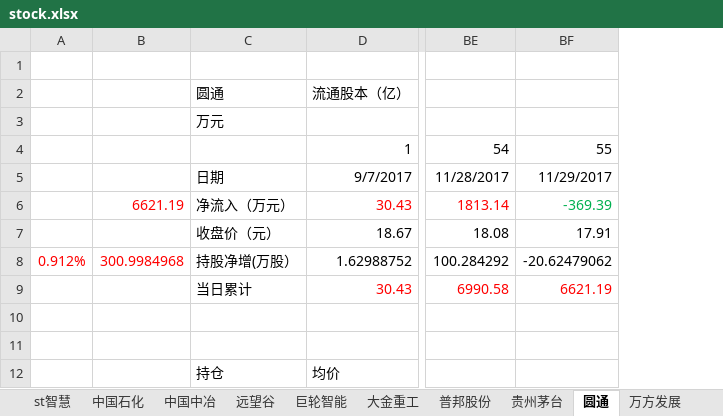
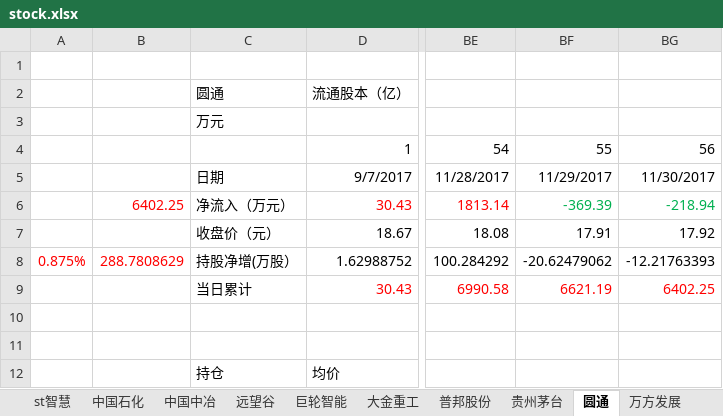
Before and after one commit to JMsun-2000/stock_market, an Excel workbook: stock.xlsx, sheet 圆通, drawn as a sheet; only a part is shown, gaps mark what is left out; values as stored, in another font and other column widths than the file's, no borders; charts and pictures not drawn; removed rows and columns are numbered as before the commit, all else as after; the diff names each change by its address in the sheet, - before the commit and + after, or states it on an @@ line.

```diff
--- a/stock.xlsx (sheet 圆通)
+++ b/stock.xlsx (sheet 圆通)
-column A, row 8: 0.912%
-column B, rows 6-8: 6621.19 |  | 300.9984968
+column A, row 8: 0.875%
+column B, rows 6-8: 6402.25 |  | 288.7808629
+column BG, rows 4-9: 56 | 11/30/2017 | -218.94 | 17.92 | -12.21763393 | 6402.25
```
Also changed, not shown: sheet 贵州茅台, sheet 普邦股份, sheet 达华智能, sheet 中国中冶, sheet 浙江医药, sheet 民生银行, 13 more sheets, charts or pictures.
